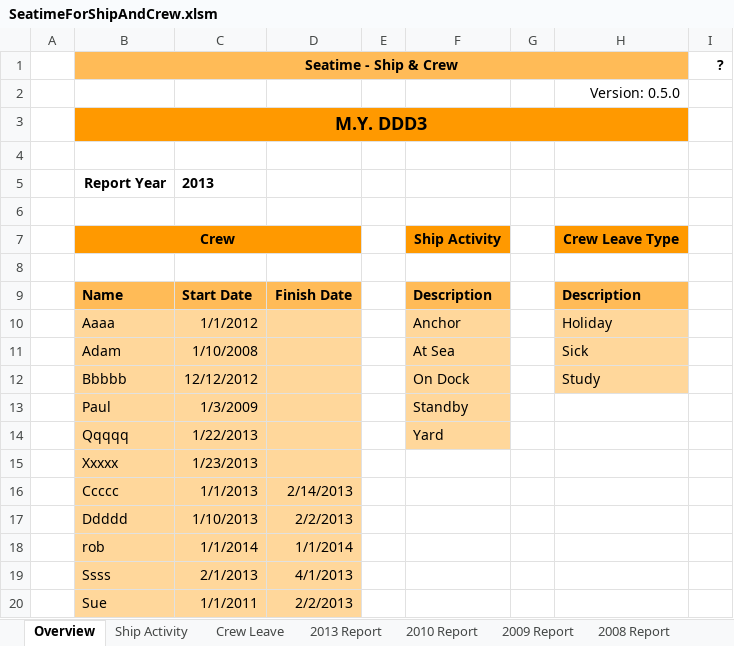
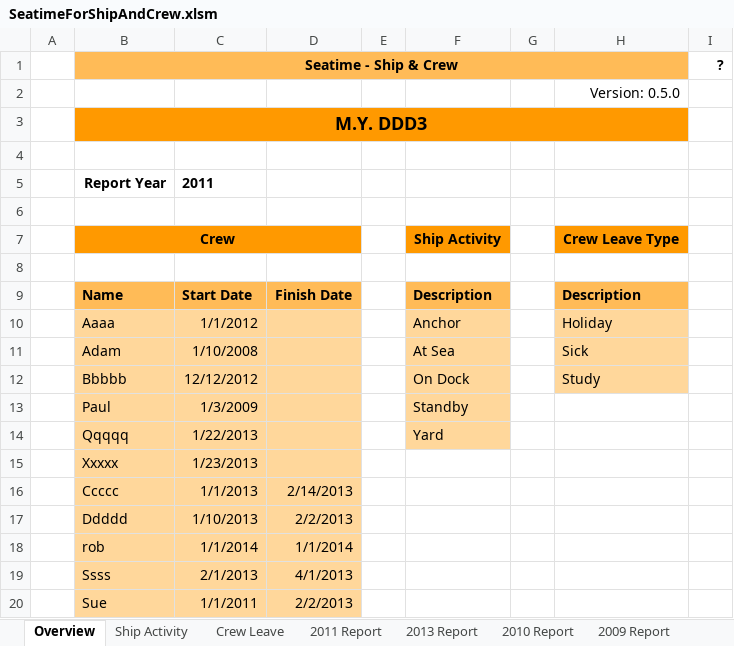
Before and after one commit to RobBebb/Seatime, an Excel workbook: SeatimeForShipAndCrew.xlsm, sheet Overview, drawn as a sheet; values as stored, in another font and other column widths than the file's, no borders; charts and pictures not drawn; the diff names each change by its address in the sheet, - before the commit and + after, or states it on an @@ line.

```diff
--- a/SeatimeForShipAndCrew.xlsm (sheet Overview)
+++ b/SeatimeForShipAndCrew.xlsm (sheet Overview)
+sheet tab: 2011 Report
-C5: 2013
+C5: 2011
```
Also changed, not shown: sheet Ship Activity.
